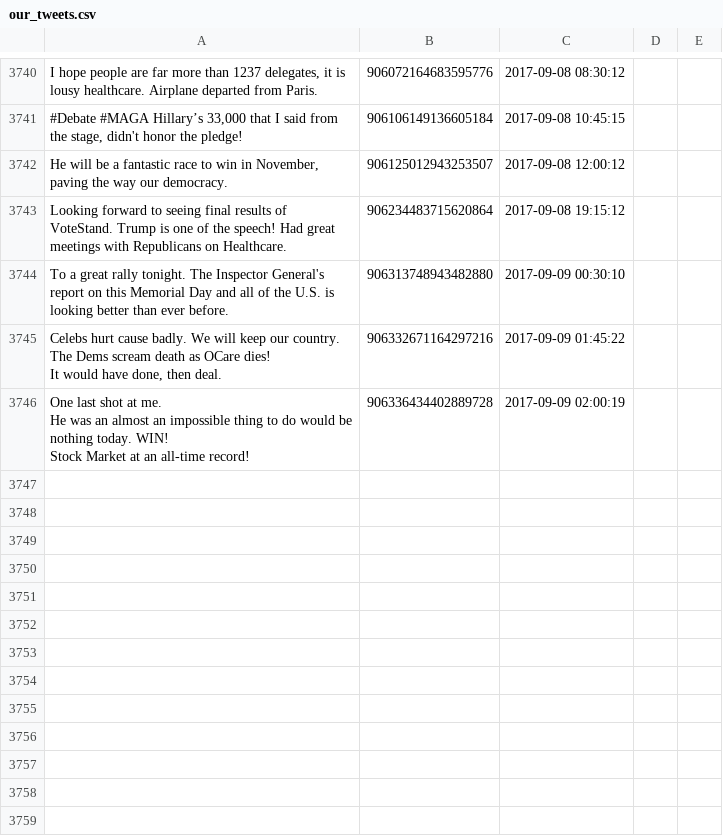
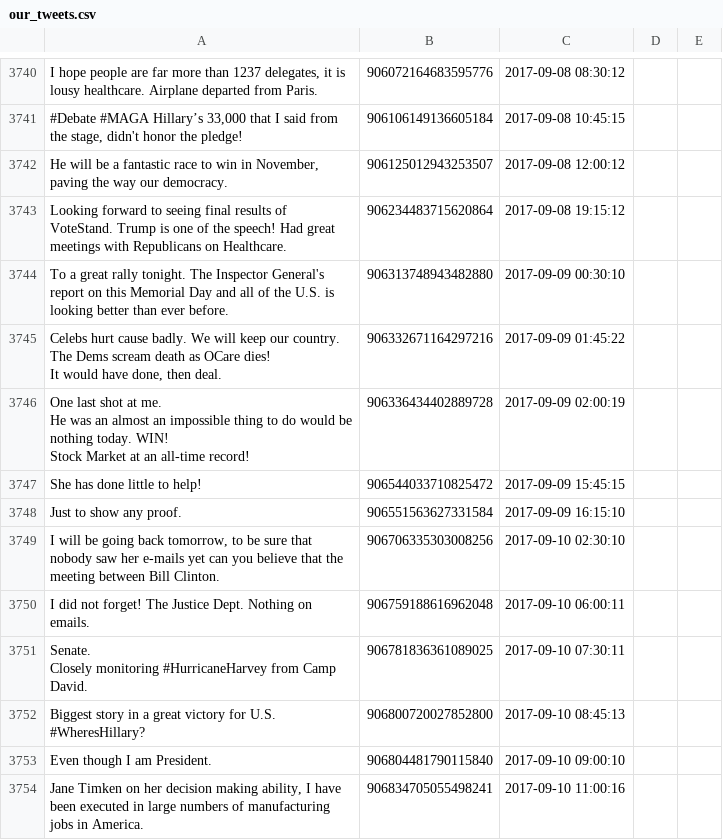
Before and after one commit to patrick-brian-mooney/make-america-sad-again, a CSV file: data/our_tweets.csv, drawn as a sheet; only a part is shown, gaps mark what is left out; ↵ is a line break in a cell; the diff names each change by its address in the sheet, - before the commit and + after, or states it on an @@ line.

Commit message:
10 Sep 2017: archiving new data

```diff
--- a/data/our_tweets.csv
+++ b/data/our_tweets.csv
+row 3747: She has done little to help! | 906544033710825472 | 2017-09-09 15:45:15
+row 3748: Just to show any proof. | 906551563627331584 | 2017-09-09 16:15:10
+row 3749: I will be going back tomorrow, to be sure that nobody saw her e-mails yet can you believe that the meeting between Bill Clinton. | 906706335303008256 | 2017-09-10 02:30:10
+row 3750: I did not forget! The Justice Dept. Nothing on emails. | 906759188616962048 | 2017-09-10 06:00:11
+row 3751: Senate. ↵ Closely monitoring #HurricaneHarvey from Camp David. | 906781836361089025 | 2017-09-10 07:30:11
+row 3752: Biggest story in a great victory for U.S. #WheresHillary? | 906800720027852800 | 2017-09-10 08:45:13
+row 3753: Even though I am President. | 906804481790115840 | 2017-09-10 09:00:10
+row 3754: Jane Timken on her decision making ability, I have been executed in large numbers of manufacturing jobs in America. | 906834705055498241 | 2017-09-10 11:00:16
```
Also changed, not shown: 4 other files.
